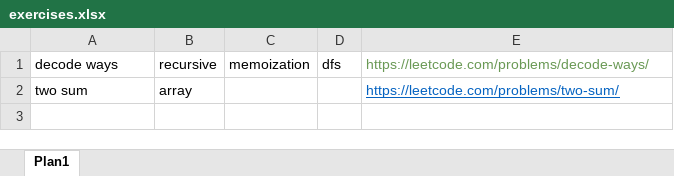
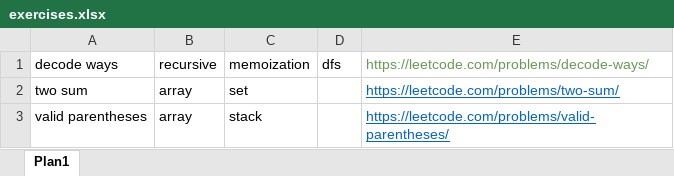
Before and after one commit to Leoteles/leetcode-exercises, an Excel workbook: exercises.xlsx, sheet Plan1, drawn as a sheet; values as stored, in another font and other column widths than the file's, no borders; the diff names each change by its address in the sheet, - before the commit and + after, or states it on an @@ line.

Commit message:
valid parentheses

```diff
--- a/exercises.xlsx (sheet Plan1)
+++ b/exercises.xlsx (sheet Plan1)
-C2: (empty)
+C2: set
+row 3: valid parentheses | array | stack |  | https://leetcode.com/problems/valid-parentheses/
```
Also changed, not shown: 1 other file.
